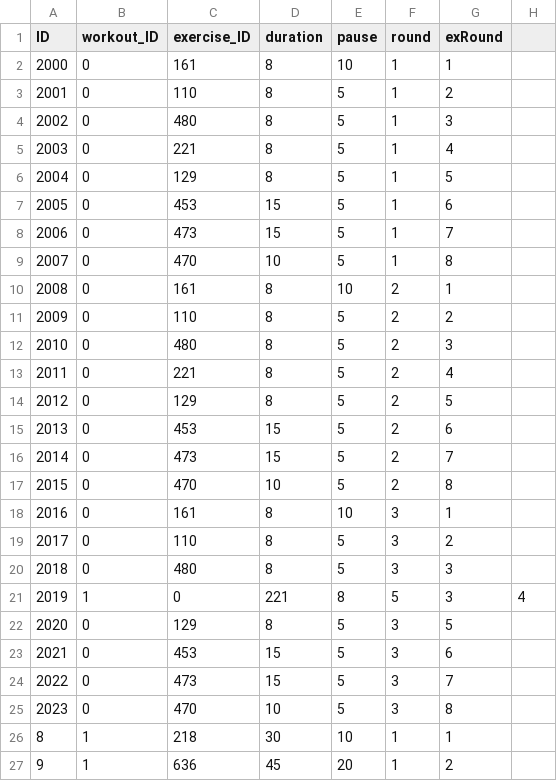
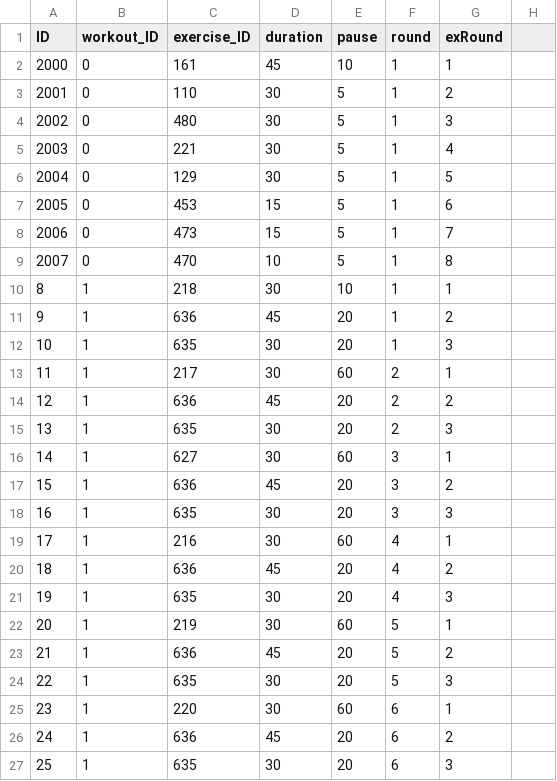
Before and after one commit to dirkelko/workoutODataV4, a CSV file: db/data/sap.capire.workout-WorkoutExercises.csv, drawn as a sheet; only a part is shown; the shorter side is filled out with more unchanged rows.

```diff
--- a/db/data/sap.capire.workout-WorkoutExercises.csv
+++ b/db/data/sap.capire.workout-WorkoutExercises.csv
@@ -1,7 +1,7 @@
 ID,workout_ID,exercise_ID,duration,pause,round,exRound
-2000,0,161,8,10,1,1
-2001,0,110,8,5,1,2
-2002,0,480,8,5,1,3
-2003,0,221,8,5,1,4
-2004,0,129,8,5,1,5
+2000,0,161,45,10,1,1
+2001,0,110,30,5,1,2
+2002,0,480,30,5,1,3
+2003,0,221,30,5,1,4
+2004,0,129,30,5,1,5
 2005,0,453,15,5,1,6
@@ -9,18 +9,2 @@ ID,workout_ID,exercise_ID,duration,pause,round,exRound
 2007,0,470,10,5,1,8
-2008,0,161,8,10,2,1
-2009,0,110,8,5,2,2
-2010,0,480,8,5,2,3
-2011,0,221,8,5,2,4
-2012,0,129,8,5,2,5
-2013,0,453,15,5,2,6
-2014,0,473,15,5,2,7
-2015,0,470,10,5,2,8
-2016,0,161,8,10,3,1
-2017,0,110,8,5,3,2
-2018,0,480,8,5,3,3
-2019,1,0,221,8,5,3,4
-2020,0,129,8,5,3,5
-2021,0,453,15,5,3,6
-2022,0,473,15,5,3,7
-2023,0,470,10,5,3,8
 8,1,218,30,10,1,1
```
Also changed, not shown: 1 other file.
